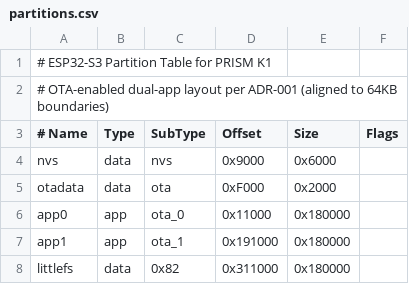
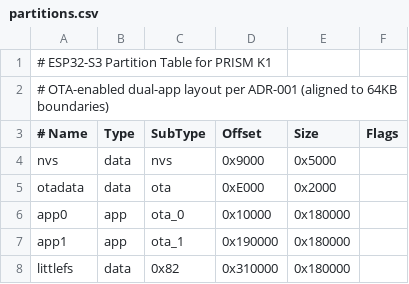
Before and after one commit to synqing/PRISM.k1, a CSV file: firmware/partitions.csv, drawn as a sheet.

```diff
--- a/firmware/partitions.csv
+++ b/firmware/partitions.csv
@@ -3,6 +3,6 @@
 # Name,     Type, SubType, Offset,   Size,     Flags
-nvs,        data, nvs,     0x9000,   0x6000,
-otadata,    data, ota,     0xF000,   0x2000,
-app0,       app,  ota_0,   0x11000,  0x180000,
-app1,       app,  ota_1,   0x191000, 0x180000,
-littlefs,   data, 0x82,    0x311000, 0x180000,
+nvs,        data, nvs,     0x9000,   0x5000
+otadata,    data, ota,     0xE000,   0x2000
+app0,       app,  ota_0,   0x10000,  0x180000
+app1,       app,  ota_1,   0x190000, 0x180000
+littlefs,   data, 0x82,    0x310000, 0x180000
```
Also changed, not shown: 50 other files.
